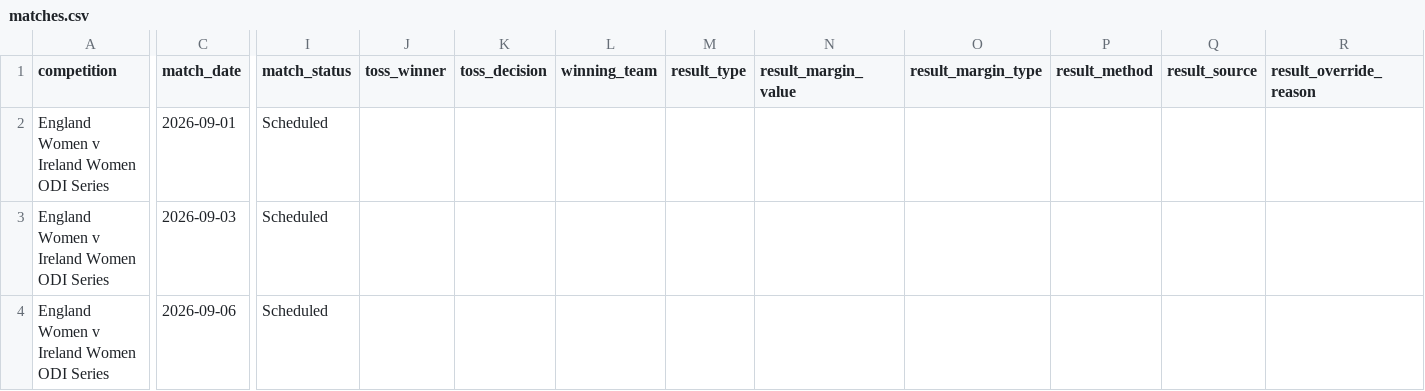
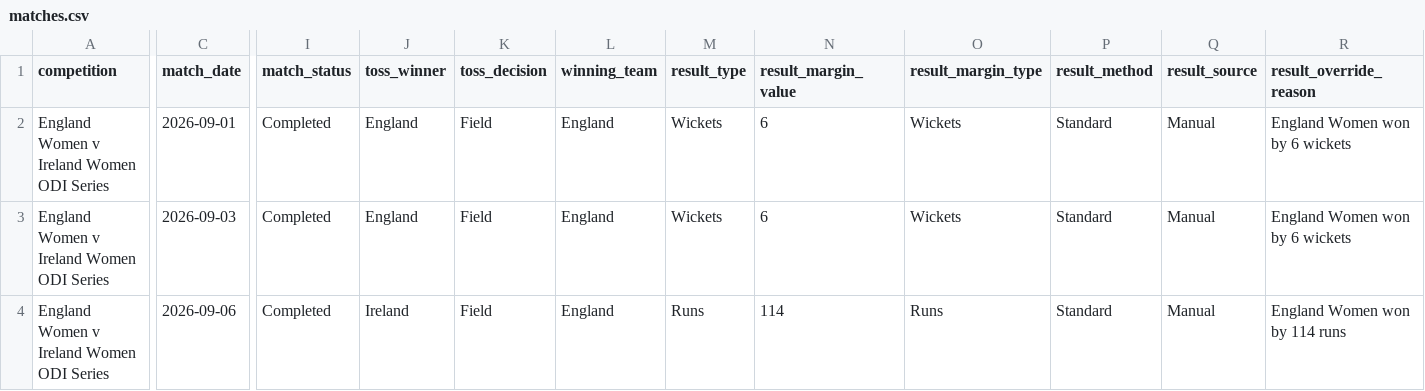
Before and after one commit to davewalker5/CricketTracker, a CSV file: data/imports/ODI-ENG-IRL-WOMEN-2026/matches.csv, drawn as a sheet; only a part is shown, gaps mark what is left out; the diff covers the shown part only; the diff names each change by its address in the sheet, - before the commit and + after, or states it on an @@ line.

```diff
--- a/data/imports/ODI-ENG-IRL-WOMEN-2026/matches.csv
+++ b/data/imports/ODI-ENG-IRL-WOMEN-2026/matches.csv
-I2:I4 (match_status): Scheduled
+I2:I4 (match_status): Completed
-J2:J3 (toss_winner): (empty)
+J2:J3 (toss_winner): England
-K2:K4 (toss_decision): (empty)
+K2:K4 (toss_decision): Field
-L2:L4 (winning_team): (empty)
+L2:L4 (winning_team): England
-M2:M3 (result_type): (empty)
+M2:M3 (result_type): Wickets
-N2:N3 (result_margin_value): (empty)
+N2:N3 (result_margin_value): 6
-O2:O3 (result_margin_type): (empty)
+O2:O3 (result_margin_type): Wickets
-P2:P4 (result_method): (empty)
+P2:P4 (result_method): Standard
-Q2:Q4 (result_source): (empty)
+Q2:Q4 (result_source): Manual
-R2:R3 (result_override_reason): (empty)
+R2:R3 (result_override_reason): England Women won by 6 wickets
-J4 (toss_winner): (empty)
+J4 (toss_winner): Ireland
-M4 (result_type): (empty)
+M4 (result_type): Runs
-N4 (result_margin_value): (empty)
+N4 (result_margin_value): 114
-O4 (result_margin_type): (empty)
+O4 (result_margin_type): Runs
-R4 (result_override_reason): (empty)
+R4 (result_override_reason): England Women won by 114 runs
```
Also changed, not shown: 4 edited cells elsewhere in this file, data/imports/ENG-PAK-2026/innings.csv, data/imports/ENG-PAK-2026/matches.csv, 8 other files.
